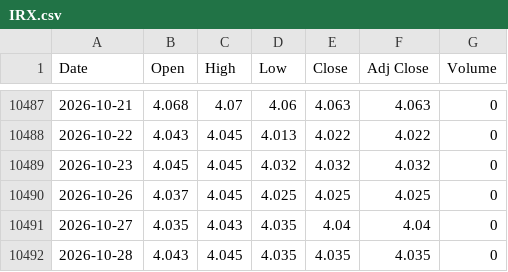
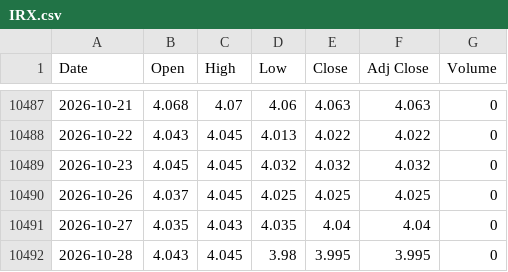
Before and after one commit to gatbatanic-eng/sepa-screener, a CSV file: laoer_backtest/data/IRX.csv, drawn as a sheet; only a part is shown, gaps mark what is left out.

```diff
--- a/laoer_backtest/data/IRX.csv
+++ b/laoer_backtest/data/IRX.csv
@@ -10491,2 +10491,2 @@ Date,Open,High,Low,Close,Adj Close,Volume
 2026-10-27,4.035,4.043,4.035,4.04,4.04,0
-2026-10-28,4.043,4.045,4.035,4.035,4.035,0
+2026-10-28,4.043,4.045,3.98,3.995,3.995,0
```
Also changed, not shown: laoer_backtest/data/NDX.csv, laoer_backtest/data/QQQ.csv, 4 other files.
